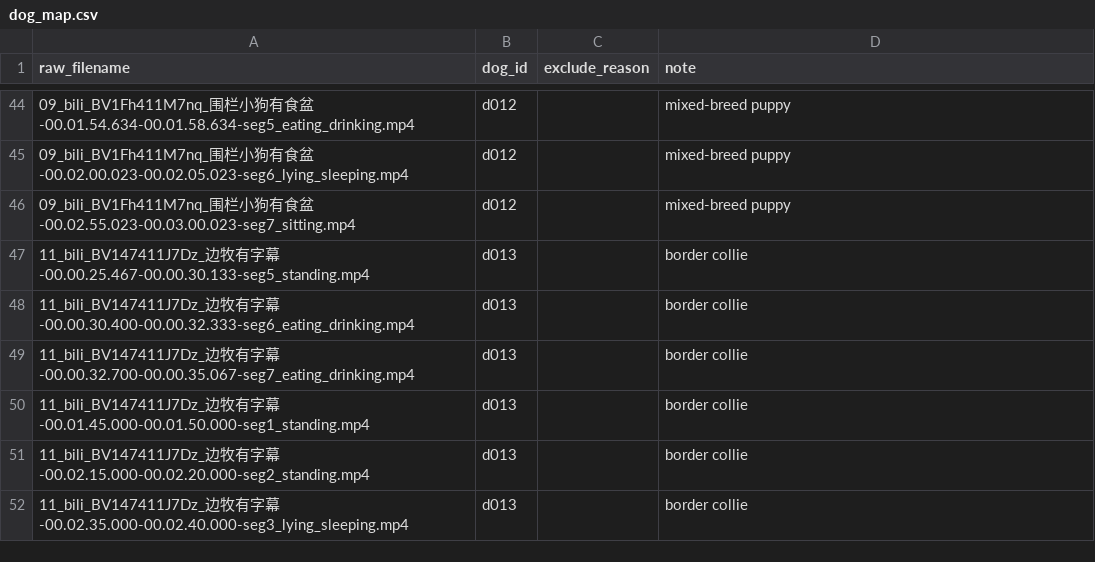
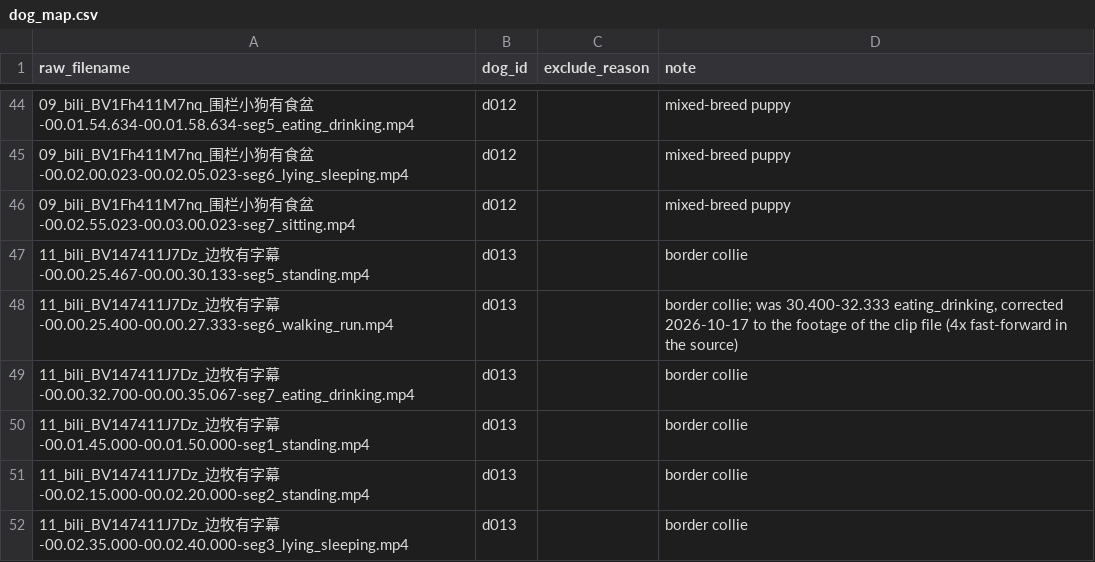
Before and after one commit to ZHAO-1221/PRS, a CSV file: dataset/dog_map.csv, drawn as a sheet; only a part is shown, gaps mark what is left out.

Commit message:
feat(pose): extract person and dog skeleton sequences for model two
- tools/extract_skeletons.py + pet_recognition/inference/skeleton.py: RTMDet finds the person
  and the dog, RTMPose gives 17 keypoints each; one <clip_id>.npz per clip with
  skeletons (2, T, 17, 3) at 15 fps, zeros where a target is not detected, confidence
  capped at 1; --video draws the skeletons for review
- rtmdet.py: first frame takes the most confident box, later frames the box overlapping
  the previous one most; weak boxes (score >= 0.1) continue a track at IoU >= 0.5 so lying
  dogs are kept; a track is dropped after 3 missed frames and picked up again
- rtmpose_onnx.py handles the 256x192 human model; human pose exported to ONNX
- eval label lookup follows the reorganized data layout; d013_v11_c002 corrected in
  dataset/dog_map.csv (25.400-27.333 walking_run)
- docs: README skeleton format, prime, P1 record synced to the final evaluation set,
  new note on the detection and tracking optimization

```diff
--- a/dataset/dog_map.csv
+++ b/dataset/dog_map.csv
@@ -47,3 +47,3 @@
 "11_bili_BV147411J7Dz_边牧有字幕-00.00.25.467-00.00.30.133-seg5_standing.mp4",d013,"","border collie"
-"11_bili_BV147411J7Dz_边牧有字幕-00.00.30.400-00.00.32.333-seg6_eating_drinking.mp4",d013,"","border collie"
+"11_bili_BV147411J7Dz_边牧有字幕-00.00.25.400-00.00.27.333-seg6_walking_run.mp4",d013,"","border collie; was 30.400-32.333 eating_drinking, corrected 2026-10-17 to the footage of the clip file (4x fast-forward in the source)"
 "11_bili_BV147411J7Dz_边牧有字幕-00.00.32.700-00.00.35.067-seg7_eating_drinking.mp4",d013,"","border collie"
```
Also changed, not shown: 训练过程资料（写最终报告可参考）/骨架识别模型/P1(APT-36k微调)/data/indoor_eval_by_behavior.csv, 训练过程资料（写最终报告可参考）/骨架识别模型/P1(APT-36k微调)/data/indoor_eval_by_keypoint.csv, 19 other files.
